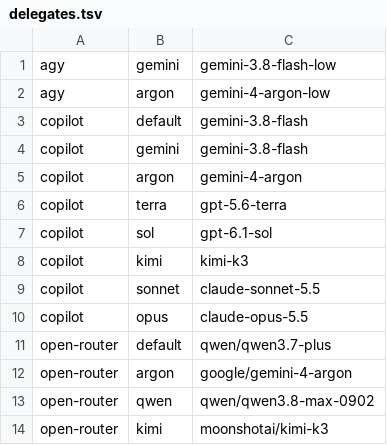
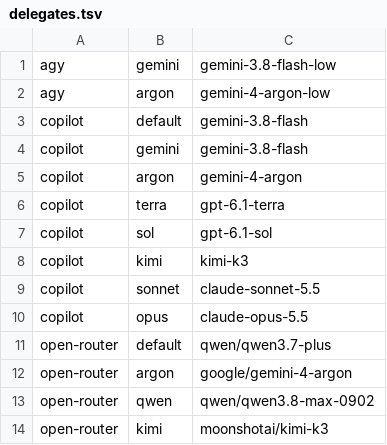
Before and after one commit to yorche3/programming_languages, a TSV file: scripts/data/delegates.tsv, drawn as a sheet.

```diff
--- a/scripts/data/delegates.tsv
+++ b/scripts/data/delegates.tsv
@@ -5,3 +5,3 @@ copilot	gemini	gemini-3.8-flash
 copilot	argon	gemini-4-argon
-copilot	terra	gpt-5.6-terra
+copilot	terra	gpt-6.1-terra
 copilot	sol	gpt-6.1-sol
```
Also changed, not shown: scripts/data/model_options.tsv, scripts/data/models.tsv, 4 other files.
